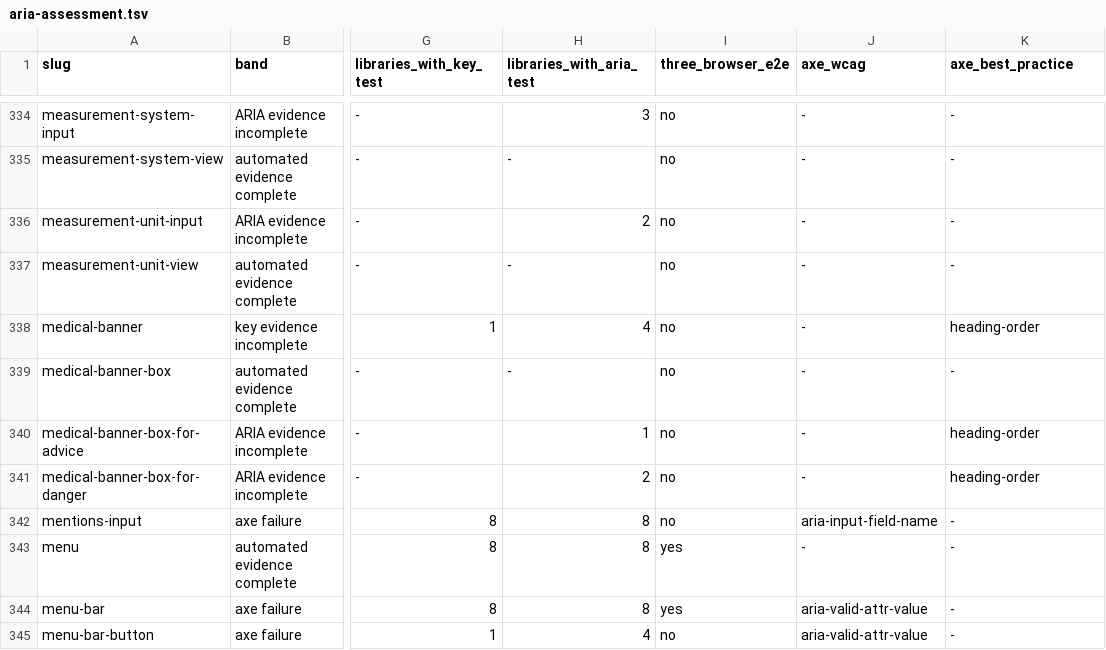
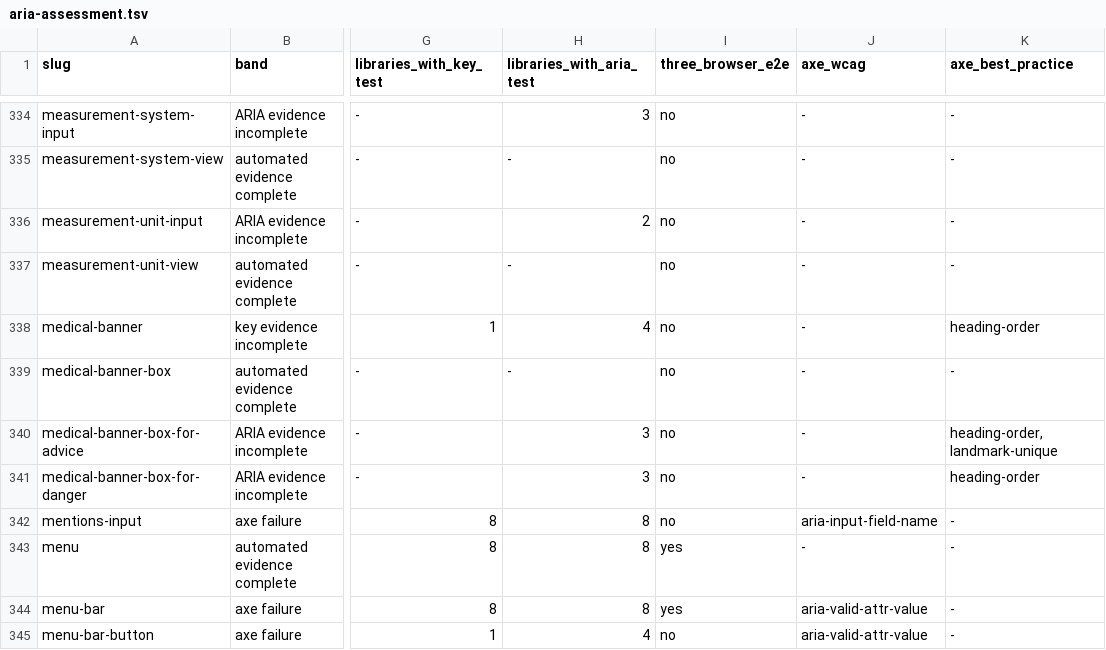
Before and after one commit to LilyDesignSystem/lily-design-system, a TSV file: docs/aria-assessment.tsv, drawn as a sheet; only a part is shown, gaps mark what is left out; the diff covers the shown part only; the diff names each change by its address in the sheet, - before the commit and + after, or states it on an @@ line.

```diff
--- a/docs/aria-assessment.tsv
+++ b/docs/aria-assessment.tsv
-H340 (libraries_with_aria_test): 1
+H340 (libraries_with_aria_test): 3
-K340 (axe_best_practice): heading-order
+K340 (axe_best_practice): heading-order,landmark-unique
-H341 (libraries_with_aria_test): 2
+H341 (libraries_with_aria_test): 3
```
Also changed, not shown: 56 edited cells elsewhere in this file, 16 other files.
